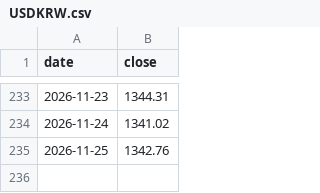
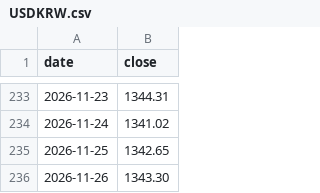
Before and after one commit to onekey-invest/onekey-invest.github.io, a CSV file: data/prices/USDKRW.csv, drawn as a sheet; only a part is shown, gaps mark what is left out.

```diff
--- a/data/prices/USDKRW.csv
+++ b/data/prices/USDKRW.csv
@@ -234,2 +234,3 @@ date,close
 2026-11-24,1341.02
-2026-11-25,1342.76
+2026-11-25,1342.65
+2026-11-26,1343.30
```
Also changed, not shown: data/prices/KOSEF 국고채10년.csv, data/prices/KOSPI.csv, 41 other files.
